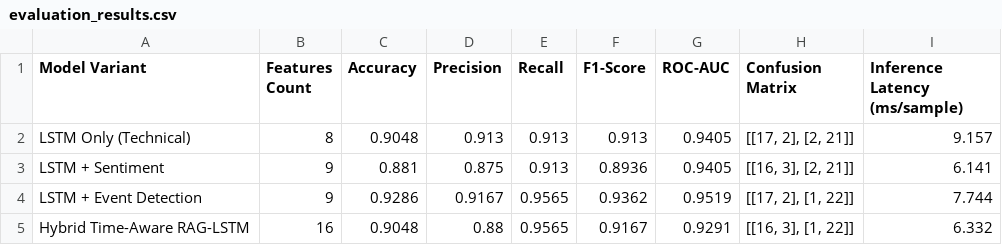
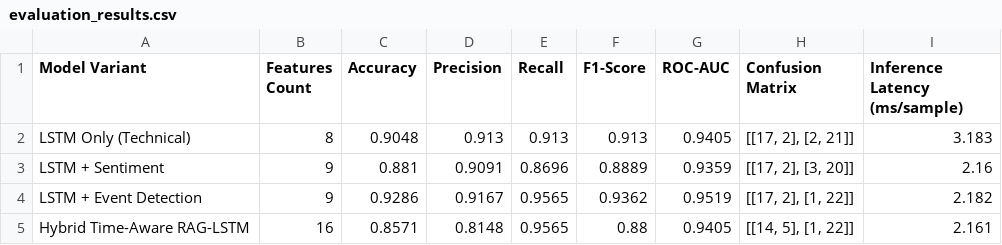
Before and after one commit to abhishek-ms-01/stock_market_prediction-with-RAG_LSTM, a CSV file: backend/outputs/evaluation_results.csv, drawn as a sheet.

```diff
--- a/backend/outputs/evaluation_results.csv
+++ b/backend/outputs/evaluation_results.csv
@@ -1,5 +1,5 @@
 Model Variant,Features Count,Accuracy,Precision,Recall,F1-Score,ROC-AUC,Confusion Matrix,Inference Latency (ms/sample)
-LSTM Only (Technical),8,0.9048,0.913,0.913,0.913,0.9405,"[[17, 2], [2, 21]]",9.157
-LSTM + Sentiment,9,0.881,0.875,0.913,0.8936,0.9405,"[[16, 3], [2, 21]]",6.141
-LSTM + Event Detection,9,0.9286,0.9167,0.9565,0.9362,0.9519,"[[17, 2], [1, 22]]",7.744
-Hybrid Time-Aware RAG-LSTM,16,0.9048,0.88,0.9565,0.9167,0.9291,"[[16, 3], [1, 22]]",6.332
+LSTM Only (Technical),8,0.9048,0.913,0.913,0.913,0.9405,"[[17, 2], [2, 21]]",3.183
+LSTM + Sentiment,9,0.881,0.9091,0.8696,0.8889,0.9359,"[[17, 2], [3, 20]]",2.16
+LSTM + Event Detection,9,0.9286,0.9167,0.9565,0.9362,0.9519,"[[17, 2], [1, 22]]",2.182
+Hybrid Time-Aware RAG-LSTM,16,0.8571,0.8148,0.9565,0.88,0.9405,"[[14, 5], [1, 22]]",2.161
```
Also changed, not shown: 5 other files.
